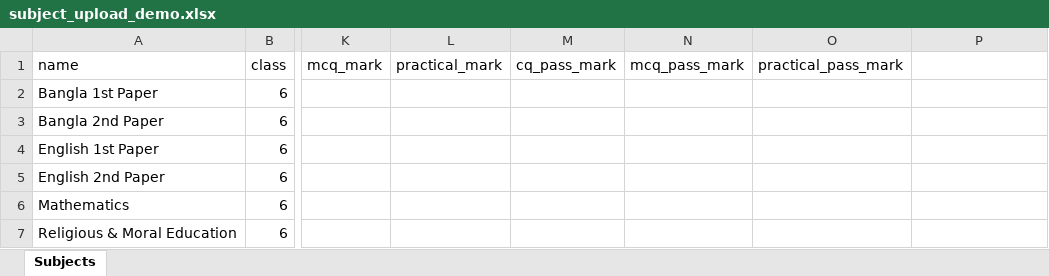
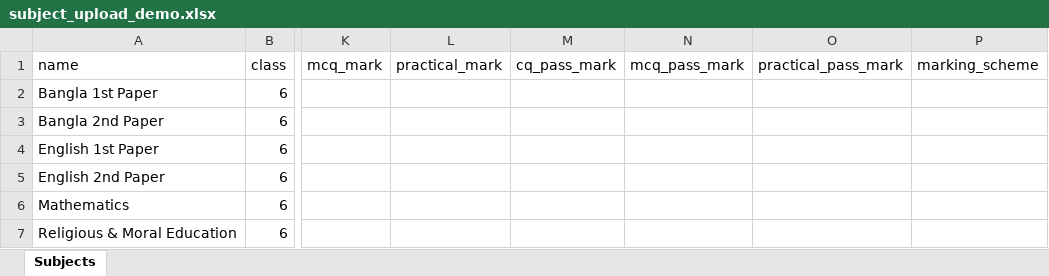
Before and after one commit to Mutiur03/School, an Excel workbook: dashboard/public/subject_upload_demo.xlsx, sheet Subjects, drawn as a sheet; only a part is shown, gaps mark what is left out; values as stored, in another font and other column widths than the file's, no borders; the diff names each change by its address in the sheet, - before the commit and + after, or states it on an @@ line.

Commit message:
MarkingScheme done

```diff
--- a/dashboard/public/subject_upload_demo.xlsx (sheet Subjects)
+++ b/dashboard/public/subject_upload_demo.xlsx (sheet Subjects)
-P1: (empty)
+P1: marking_scheme
```
Also changed, not shown: 9 other files.
